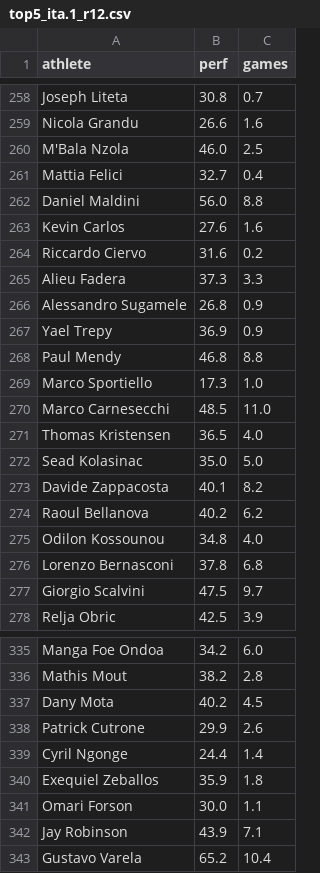
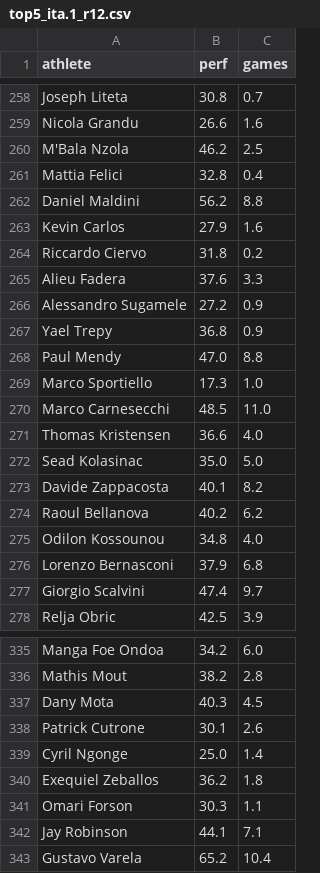
Before and after one commit to joeygattellari7/athscore-index, a CSV file: state/top5_ita.1_r12.csv, drawn as a sheet; only a part is shown, gaps mark what is left out; the diff covers the shown part only.

```diff
--- a/state/top5_ita.1_r12.csv
+++ b/state/top5_ita.1_r12.csv
@@ -259,14 +259,14 @@ Joseph Liteta,30.8,0.7
 Nicola Grandu,26.6,1.6
-M'Bala Nzola,46.0,2.5
-Mattia Felici,32.7,0.4
-Daniel Maldini,56.0,8.8
-Kevin Carlos,27.6,1.6
-Riccardo Ciervo,31.6,0.2
-Alieu Fadera,37.3,3.3
-Alessandro Sugamele,26.8,0.9
-Yael Trepy,36.9,0.9
-Paul Mendy,46.8,8.8
+M'Bala Nzola,46.2,2.5
+Mattia Felici,32.8,0.4
+Daniel Maldini,56.2,8.8
+Kevin Carlos,27.9,1.6
+Riccardo Ciervo,31.8,0.2
+Alieu Fadera,37.6,3.3
+Alessandro Sugamele,27.2,0.9
+Yael Trepy,36.8,0.9
+Paul Mendy,47.0,8.8
 Marco Sportiello,17.3,1.0
 Marco Carnesecchi,48.5,11.0
-Thomas Kristensen,36.5,4.0
+Thomas Kristensen,36.6,4.0
 Sead Kolasinac,35.0,5.0
@@ -275,4 +275,4 @@ Raoul Bellanova,40.2,6.2
 Odilon Kossounou,34.8,4.0
-Lorenzo Bernasconi,37.8,6.8
-Giorgio Scalvini,47.5,9.7
+Lorenzo Bernasconi,37.9,6.8
+Giorgio Scalvini,47.4,9.7
 Relja Obric,42.5,3.9
@@ -336,8 +336,8 @@ Manga Foe Ondoa,34.2,6.0
 Mathis Mout,38.2,2.8
-Dany Mota,40.2,4.5
-Patrick Cutrone,29.9,2.6
-Cyril Ngonge,24.4,1.4
-Exequiel Zeballos,35.9,1.8
-Omari Forson,30.0,1.1
-Jay Robinson,43.9,7.1
+Dany Mota,40.3,4.5
+Patrick Cutrone,30.1,2.6
+Cyril Ngonge,25.0,1.4
+Exequiel Zeballos,36.2,1.8
+Omari Forson,30.3,1.1
+Jay Robinson,44.1,7.1
 Gustavo Varela,65.2,10.4
```
Also changed, not shown: 159 edited cells elsewhere in this file, state/top5_esp.1_r13.csv, 2 other files.
